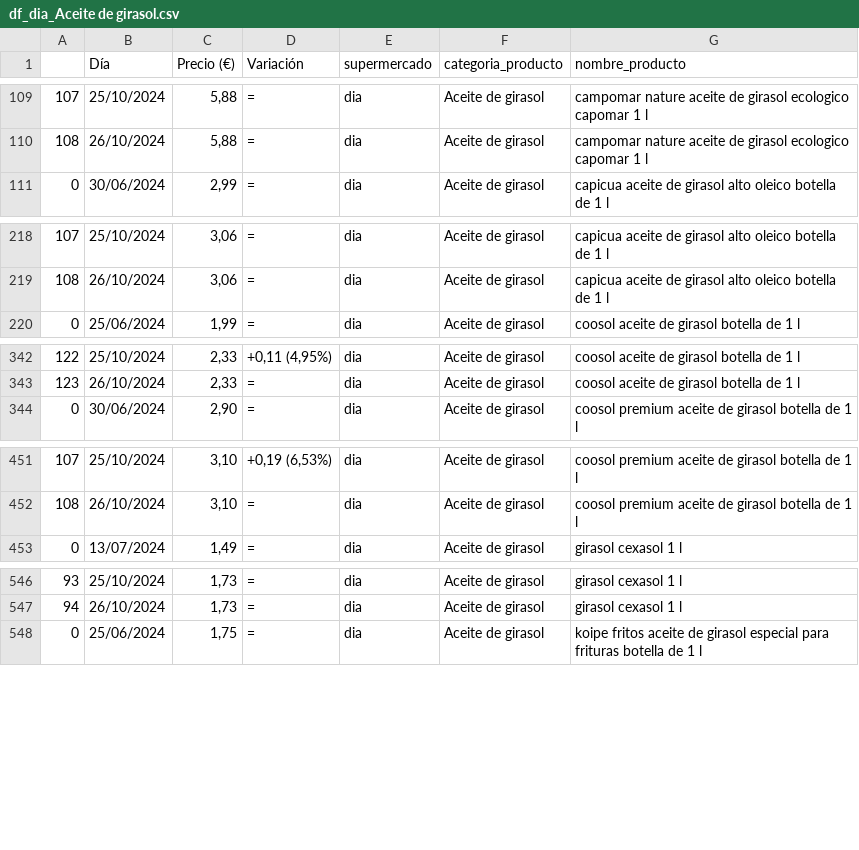
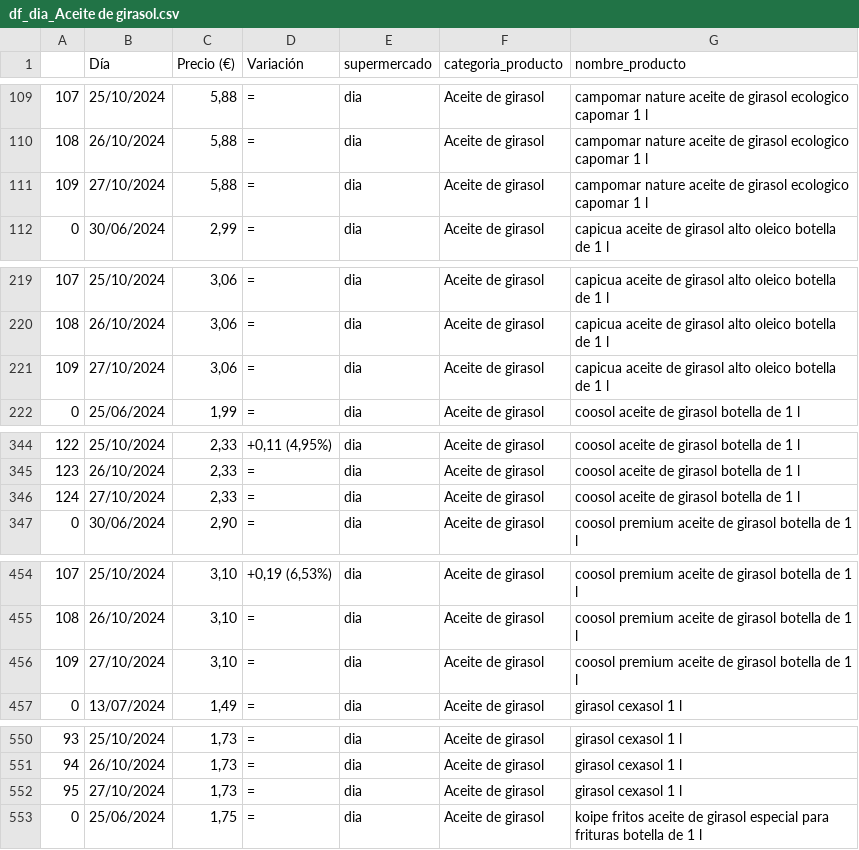
Before and after one commit to Rcm89/Proyecto4-AnalisisFacua, a CSV file: datos/df_dia_Aceite de girasol.csv, drawn as a sheet; only a part is shown, gaps mark what is left out; the diff covers the shown part only.

```diff
--- a/datos/df_dia_Aceite de girasol.csv
+++ b/datos/df_dia_Aceite de girasol.csv
@@ -110,2 +110,3 @@
 108,26/10/2024,"5,88",=,dia,Aceite de girasol,campomar nature aceite de girasol ecologico capomar 1 l
+109,27/10/2024,"5,88",=,dia,Aceite de girasol,campomar nature aceite de girasol ecologico capomar 1 l
 0,30/06/2024,"2,99",=,dia,Aceite de girasol,capicua aceite de girasol alto oleico botella de 1 l
@@ -219,2 +220,3 @@
 108,26/10/2024,"3,06",=,dia,Aceite de girasol,capicua aceite de girasol alto oleico botella de 1 l
+109,27/10/2024,"3,06",=,dia,Aceite de girasol,capicua aceite de girasol alto oleico botella de 1 l
 0,25/06/2024,"1,99",=,dia,Aceite de girasol,coosol aceite de girasol botella de 1 l
@@ -343,2 +345,3 @@
 123,26/10/2024,"2,33",=,dia,Aceite de girasol,coosol aceite de girasol botella de 1 l
+124,27/10/2024,"2,33",=,dia,Aceite de girasol,coosol aceite de girasol botella de 1 l
 0,30/06/2024,"2,90",=,dia,Aceite de girasol,coosol premium aceite de girasol botella de 1 l
@@ -452,2 +455,3 @@
 108,26/10/2024,"3,10",=,dia,Aceite de girasol,coosol premium aceite de girasol botella de 1 l
+109,27/10/2024,"3,10",=,dia,Aceite de girasol,coosol premium aceite de girasol botella de 1 l
 0,13/07/2024,"1,49",=,dia,Aceite de girasol,girasol cexasol 1 l
@@ -547,2 +551,3 @@
 94,26/10/2024,"1,73",=,dia,Aceite de girasol,girasol cexasol 1 l
+95,27/10/2024,"1,73",=,dia,Aceite de girasol,girasol cexasol 1 l
 0,25/06/2024,"1,75",=,dia,Aceite de girasol,koipe fritos aceite de girasol especial para frituras botella de 1 l
```
Also changed, not shown: 9 added rows elsewhere in this file, datos/df_alcampo_Aceite de girasol.csv, datos/df_carrefour_Aceite de girasol.csv, 18 other files.
